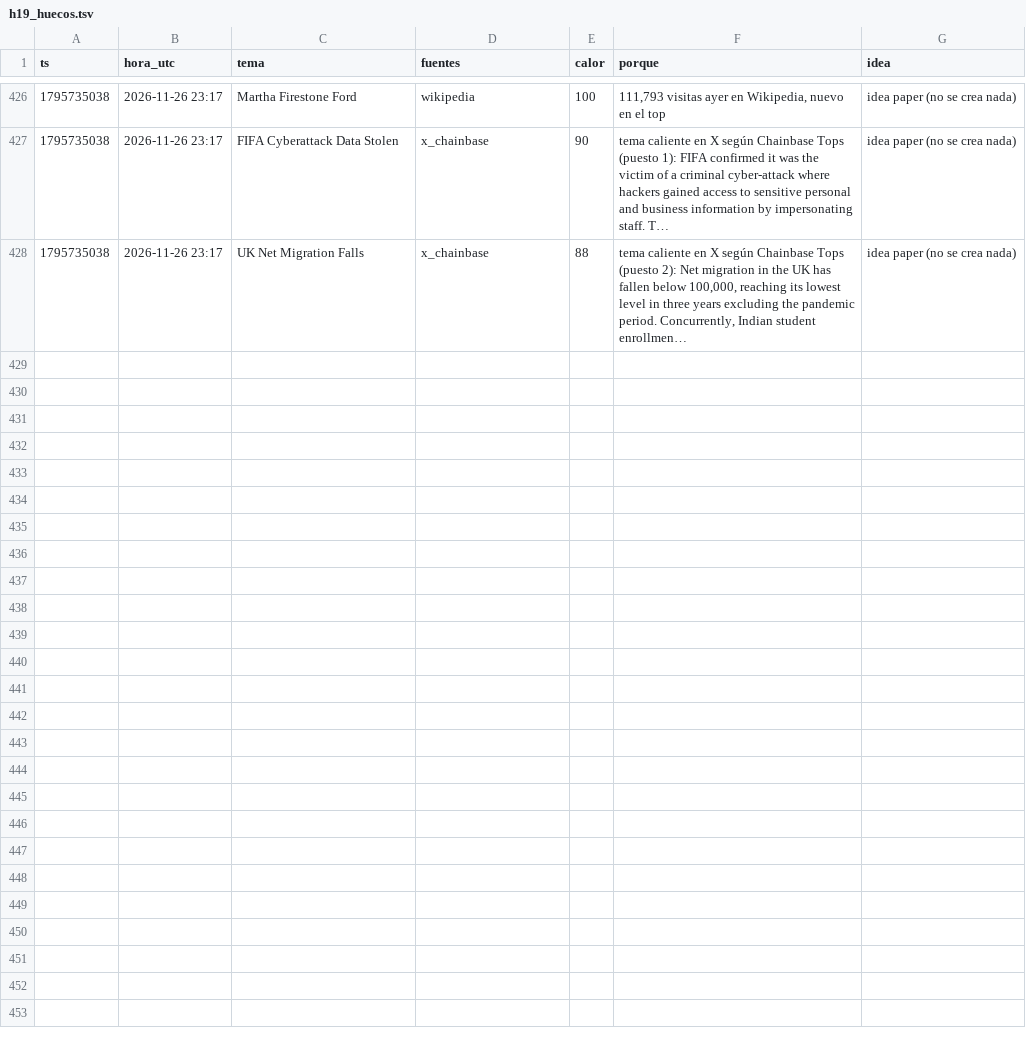
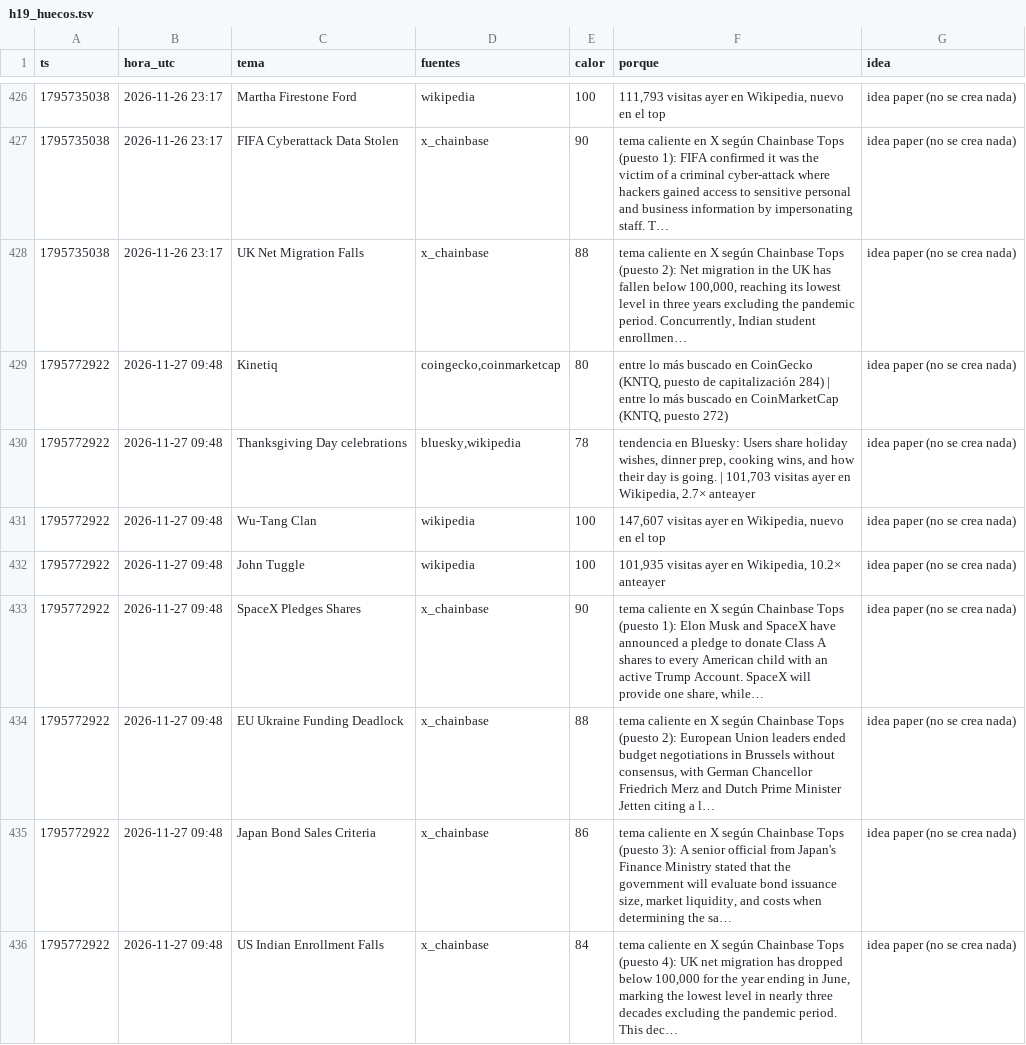
Before and after one commit to fjmunoznieves/desk-memecoins, a TSV file: datos/h19_huecos.tsv, drawn as a sheet; only a part is shown, gaps mark what is left out.

```diff
--- a/datos/h19_huecos.tsv
+++ b/datos/h19_huecos.tsv
@@ -428 +428,9 @@ ts	hora_utc	tema	fuentes	calor	porque	idea
 1795735038	2026-11-26 23:17	UK Net Migration Falls	x_chainbase	88	tema caliente en X según Chainbase Tops (puesto 2): Net migration in the UK has fallen below 100,000, reaching its lowest level in three years excluding the pandemic period. Concurrently, Indian student enrollmen…	idea paper (no se crea nada)
+1795772922	2026-11-27 09:48	Kinetiq	coingecko,coinmarketcap	80	entre lo más buscado en CoinGecko (KNTQ, puesto de capitalización 284) | entre lo más buscado en CoinMarketCap (KNTQ, puesto 272)	idea paper (no se crea nada)
+1795772922	2026-11-27 09:48	Thanksgiving Day celebrations	bluesky,wikipedia	78	tendencia en Bluesky: Users share holiday wishes, dinner prep, cooking wins, and how their day is going. | 101,703 visitas ayer en Wikipedia, 2.7× anteayer	idea paper (no se crea nada)
+1795772922	2026-11-27 09:48	Wu-Tang Clan	wikipedia	100	147,607 visitas ayer en Wikipedia, nuevo en el top	idea paper (no se crea nada)
+1795772922	2026-11-27 09:48	John Tuggle	wikipedia	100	101,935 visitas ayer en Wikipedia, 10.2× anteayer	idea paper (no se crea nada)
+1795772922	2026-11-27 09:48	SpaceX Pledges Shares	x_chainbase	90	tema caliente en X según Chainbase Tops (puesto 1): Elon Musk and SpaceX have announced a pledge to donate Class A shares to every American child with an active Trump Account. SpaceX will provide one share, while…	idea paper (no se crea nada)
+1795772922	2026-11-27 09:48	EU Ukraine Funding Deadlock	x_chainbase	88	tema caliente en X según Chainbase Tops (puesto 2): European Union leaders ended budget negotiations in Brussels without consensus, with German Chancellor Friedrich Merz and Dutch Prime Minister Jetten citing a l…	idea paper (no se crea nada)
+1795772922	2026-11-27 09:48	Japan Bond Sales Criteria	x_chainbase	86	tema caliente en X según Chainbase Tops (puesto 3): A senior official from Japan's Finance Ministry stated that the government will evaluate bond issuance size, market liquidity, and costs when determining the sa…	idea paper (no se crea nada)
+1795772922	2026-11-27 09:48	US Indian Enrollment Falls	x_chainbase	84	tema caliente en X según Chainbase Tops (puesto 4): UK net migration has dropped below 100,000 for the year ending in June, marking the lowest level in nearly three decades excluding the pandemic period. This dec…	idea paper (no se crea nada)
```
Also changed, not shown: datos/bundles_eventos.tsv, datos/estudio_reglas_sombra.tsv, 27 other files.
